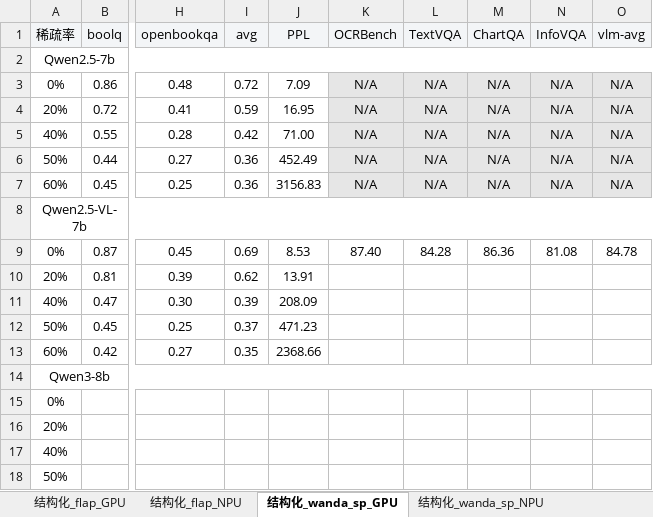
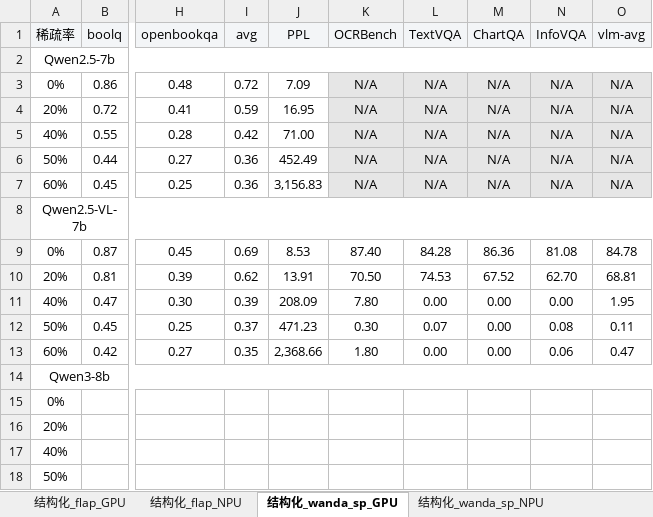
Before and after one commit to MAC-AutoML/MindPipe, an Excel workbook: 剪枝结果-飞书.xlsx, sheet 结构化_wanda_sp_GPU, drawn as a sheet; only a part is shown, gaps mark what is left out; values as stored, in another font and other column widths than the file's, no borders; the diff names each change by its address in the sheet, - before the commit and + after, or states it on an @@ line.

```diff
--- a/剪枝结果-飞书.xlsx (sheet 结构化_wanda_sp_GPU)
+++ b/剪枝结果-飞书.xlsx (sheet 结构化_wanda_sp_GPU)
-J7 (PPL): 3156.83
+J7 (PPL): 3,156.83
-K10 (OCRBench): (empty)
+K10 (OCRBench): 70.50
-L10 (TextVQA): (empty)
+L10 (TextVQA): 74.53
-M10 (ChartQA): (empty)
+M10 (ChartQA): 67.52
-N10 (InfoVQA): (empty)
+N10 (InfoVQA): 62.70
-O10 (vlm-avg): (empty)
+O10 (vlm-avg): 68.81
-K11 (OCRBench): (empty)
+K11 (OCRBench): 7.80
-L11 (TextVQA): (empty)
+L11 (TextVQA): 0.00
-M11:M13 (ChartQA): (empty)
+M11:M13 (ChartQA): 0.00
-N11 (InfoVQA): (empty)
+N11 (InfoVQA): 0.00
-O11 (vlm-avg): (empty)
+O11 (vlm-avg): 1.95
-K12 (OCRBench): (empty)
+K12 (OCRBench): 0.30
-L12 (TextVQA): (empty)
+L12 (TextVQA): 0.07
-N12 (InfoVQA): (empty)
+N12 (InfoVQA): 0.08
-O12 (vlm-avg): (empty)
+O12 (vlm-avg): 0.11
-J13 (PPL): 2368.66
+J13 (PPL): 2,368.66
-K13 (OCRBench): (empty)
+K13 (OCRBench): 1.80
-L13 (TextVQA): (empty)
+L13 (TextVQA): 0.00
-N13 (InfoVQA): (empty)
+N13 (InfoVQA): 0.06
-O13 (vlm-avg): (empty)
+O13 (vlm-avg): 0.47
```
Also changed, not shown: sheet 结构化_flap_GPU, sheet 结构化_flap_NPU, sheet 非结构化_alps_NPU, sheet 结构化_wanda_sp_NPU, sheet 结构化_shortgpt_GPU, 29 other files.
